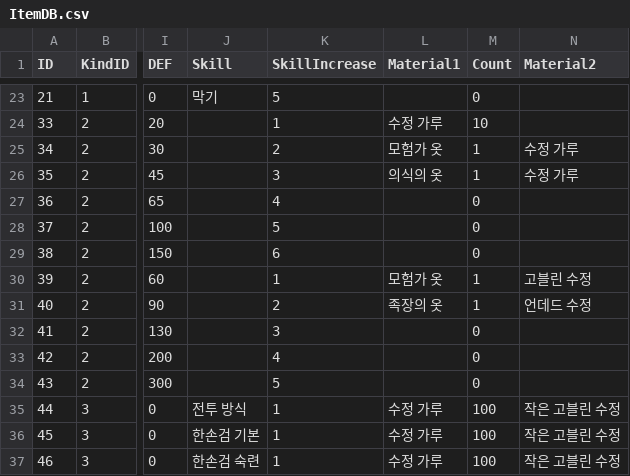
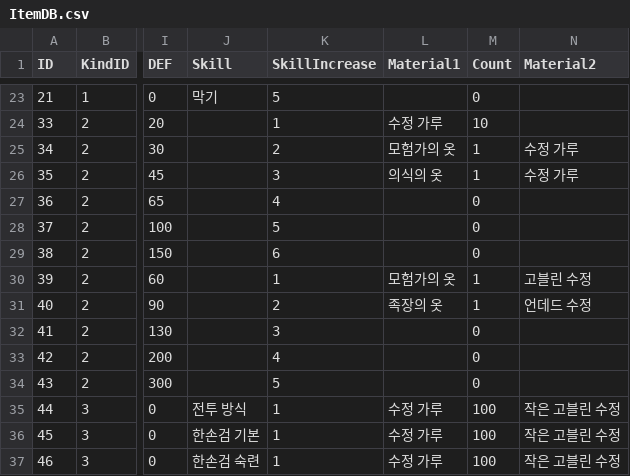
Before and after one commit to Peepbo/Unity3D-RPG-project, a CSV file: Unity3D RPG/Assets/Resources/ItemDB.csv, drawn as a sheet; only a part is shown, gaps mark what is left out; the diff names each change by its address in the sheet, - before the commit and + after, or states it on an @@ line.

Commit message:
Update ItemDB.CSV / 아이템 패널 제작폰트 흰색불투명도 추가

```diff
--- a/Unity3D RPG/Assets/Resources/ItemDB.csv
+++ b/Unity3D RPG/Assets/Resources/ItemDB.csv
-L25 (Material1): 모험가 옷
+L25 (Material1): 모험가의 옷
-L30 (Material1): 모험가 옷
+L30 (Material1): 모험가의 옷
```
Also changed, not shown: 2 other files.
